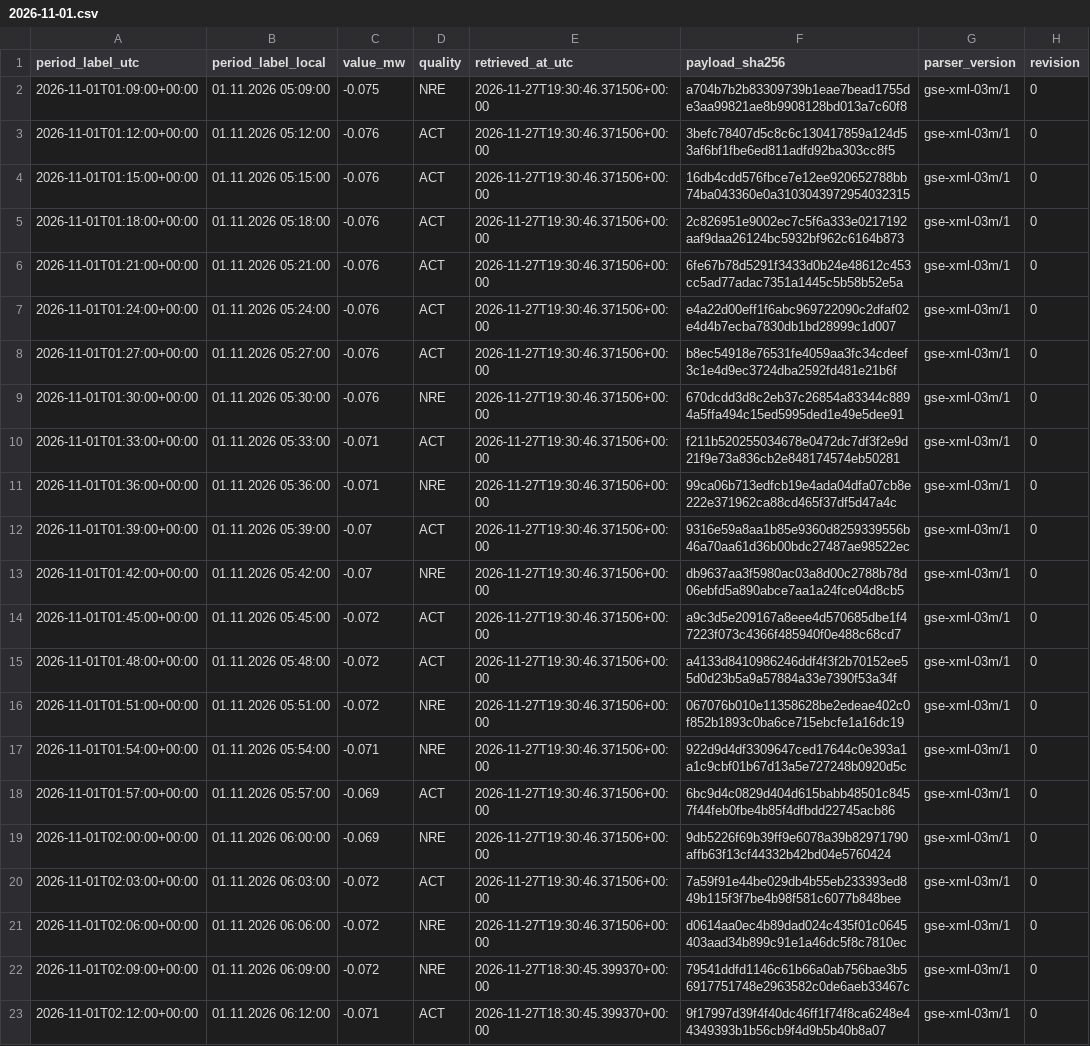
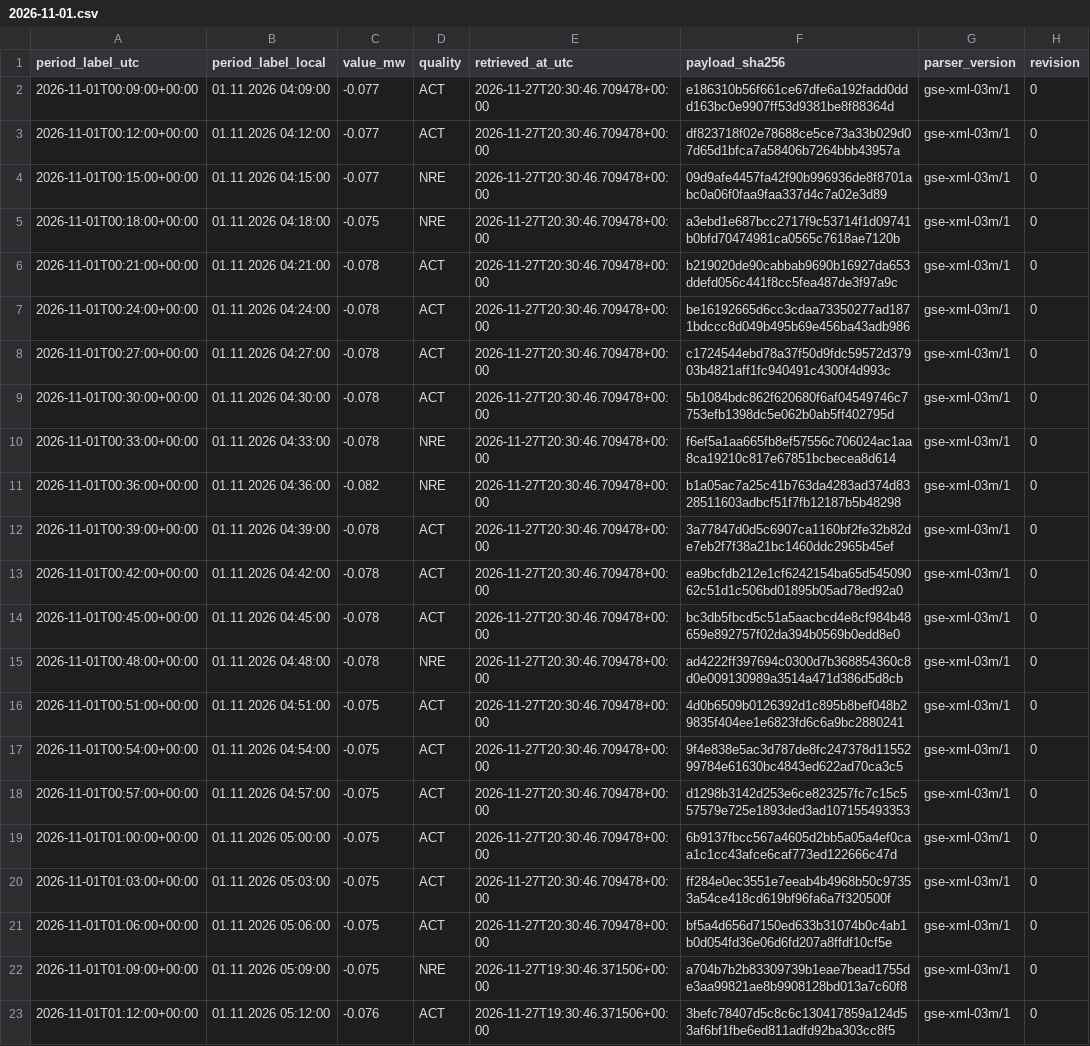
Before and after one commit to GiorgiKhorbaladze/Georgia-WindCast, a CSV file: gse/2026/11/2026-11-01.csv, drawn as a sheet; only a part is shown; the shorter side is filled out with more unchanged rows; the diff names each change by its address in the sheet, - before the commit and + after, or states it on an @@ line.

```diff
--- a/gse/2026/11/2026-11-01.csv
+++ b/gse/2026/11/2026-11-01.csv
+row 2: 2026-11-01T00:09:00+00:00 | 01.11.2026 04:09:00 | -0.077 | ACT | 2026-11-27T20:30:46.709478+00:00 | e186310b56f661ce67dfe6a192fadd0ddd163bc0e9907ff53d9381be8f88364d | gse-xml-03m/1 | 0
+row 3: 2026-11-01T00:12:00+00:00 | 01.11.2026 04:12:00 | -0.077 | ACT | 2026-11-27T20:30:46.709478+00:00 | df823718f02e78688ce5ce73a33b029d07d65d1bfca7a58406b7264bbb43957a | gse-xml-03m/1 | 0
+row 4: 2026-11-01T00:15:00+00:00 | 01.11.2026 04:15:00 | -0.077 | NRE | 2026-11-27T20:30:46.709478+00:00 | 09d9afe4457fa42f90b996936de8f8701abc0a06f0faa9faa337d4c7a02e3d89 | gse-xml-03m/1 | 0
+row 5: 2026-11-01T00:18:00+00:00 | 01.11.2026 04:18:00 | -0.075 | NRE | 2026-11-27T20:30:46.709478+00:00 | a3ebd1e687bcc2717f9c53714f1d09741b0bfd70474981ca0565c7618ae7120b | gse-xml-03m/1 | 0
+row 6: 2026-11-01T00:21:00+00:00 | 01.11.2026 04:21:00 | -0.078 | ACT | 2026-11-27T20:30:46.709478+00:00 | b219020de90cabbab9690b16927da653ddefd056c441f8cc5fea487de3f97a9c | gse-xml-03m/1 | 0
+row 7: 2026-11-01T00:24:00+00:00 | 01.11.2026 04:24:00 | -0.078 | ACT | 2026-11-27T20:30:46.709478+00:00 | be16192665d6cc3cdaa73350277ad1871bdccc8d049b495b69e456ba43adb986 | gse-xml-03m/1 | 0
+row 8: 2026-11-01T00:27:00+00:00 | 01.11.2026 04:27:00 | -0.078 | ACT | 2026-11-27T20:30:46.709478+00:00 | c1724544ebd78a37f50d9fdc59572d37903b4821aff1fc940491c4300f4d993c | gse-xml-03m/1 | 0
+row 9: 2026-11-01T00:30:00+00:00 | 01.11.2026 04:30:00 | -0.078 | ACT | 2026-11-27T20:30:46.709478+00:00 | 5b1084bdc862f620680f6af04549746c7753efb1398dc5e062b0ab5ff402795d | gse-xml-03m/1 | 0
+row 10: 2026-11-01T00:33:00+00:00 | 01.11.2026 04:33:00 | -0.078 | NRE | 2026-11-27T20:30:46.709478+00:00 | f6ef5a1aa665fb8ef57556c706024ac1aa8ca19210c817e67851bcbecea8d614 | gse-xml-03m/1 | 0
+row 11: 2026-11-01T00:36:00+00:00 | 01.11.2026 04:36:00 | -0.082 | NRE | 2026-11-27T20:30:46.709478+00:00 | b1a05ac7a25c41b763da4283ad374d8328511603adbcf51f7fb12187b5b48298 | gse-xml-03m/1 | 0
+row 12: 2026-11-01T00:39:00+00:00 | 01.11.2026 04:39:00 | -0.078 | ACT | 2026-11-27T20:30:46.709478+00:00 | 3a77847d0d5c6907ca1160bf2fe32b82de7eb2f7f38a21bc1460ddc2965b45ef | gse-xml-03m/1 | 0
+row 13: 2026-11-01T00:42:00+00:00 | 01.11.2026 04:42:00 | -0.078 | ACT | 2026-11-27T20:30:46.709478+00:00 | ea9bcfdb212e1cf6242154ba65d54509062c51d1c506bd01895b05ad78ed92a0 | gse-xml-03m/1 | 0
+row 14: 2026-11-01T00:45:00+00:00 | 01.11.2026 04:45:00 | -0.078 | ACT | 2026-11-27T20:30:46.709478+00:00 | bc3db5fbcd5c51a5aacbcd4e8cf984b48659e892757f02da394b0569b0edd8e0 | gse-xml-03m/1 | 0
+row 15: 2026-11-01T00:48:00+00:00 | 01.11.2026 04:48:00 | -0.078 | NRE | 2026-11-27T20:30:46.709478+00:00 | ad4222ff397694c0300d7b368854360c8d0e009130989a3514a471d386d5d8cb | gse-xml-03m/1 | 0
+row 16: 2026-11-01T00:51:00+00:00 | 01.11.2026 04:51:00 | -0.075 | ACT | 2026-11-27T20:30:46.709478+00:00 | 4d0b6509b0126392d1c895b8bef048b29835f404ee1e6823fd6c6a9bc2880241 | gse-xml-03m/1 | 0
+row 17: 2026-11-01T00:54:00+00:00 | 01.11.2026 04:54:00 | -0.075 | ACT | 2026-11-27T20:30:46.709478+00:00 | 9f4e838e5ac3d787de8fc247378d1155299784e61630bc4843ed622ad70ca3c5 | gse-xml-03m/1 | 0
+row 18: 2026-11-01T00:57:00+00:00 | 01.11.2026 04:57:00 | -0.075 | ACT | 2026-11-27T20:30:46.709478+00:00 | d1298b3142d253e6ce823257fc7c15c557579e725e1893ded3ad107155493353 | gse-xml-03m/1 | 0
+row 19: 2026-11-01T01:00:00+00:00 | 01.11.2026 05:00:00 | -0.075 | ACT | 2026-11-27T20:30:46.709478+00:00 | 6b9137fbcc567a4605d2bb5a05a4ef0caa1c1cc43afce6caf773ed122666c47d | gse-xml-03m/1 | 0
+row 20: 2026-11-01T01:03:00+00:00 | 01.11.2026 05:03:00 | -0.075 | ACT | 2026-11-27T20:30:46.709478+00:00 | ff284e0ec3551e7eeab4b4968b50c97353a54ce418cd619bf96fa6a7f320500f | gse-xml-03m/1 | 0
+row 21: 2026-11-01T01:06:00+00:00 | 01.11.2026 05:06:00 | -0.075 | ACT | 2026-11-27T20:30:46.709478+00:00 | bf5a4d656d7150ed633b31074b0c4ab1b0d054fd36e06d6fd207a8ffdf10cf5e | gse-xml-03m/1 | 0
```
Also changed, not shown: balance/2026/11/2026-11-27.csv, gse/2026/11/2026-11-27.csv, 3 other files.
